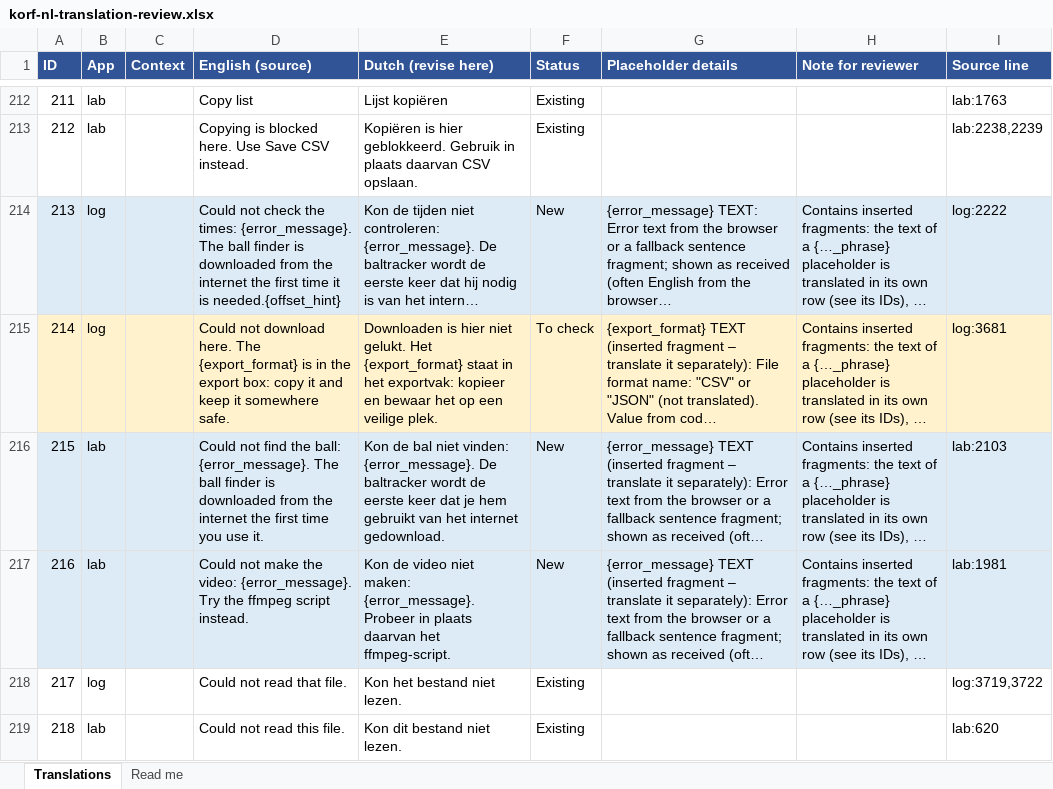
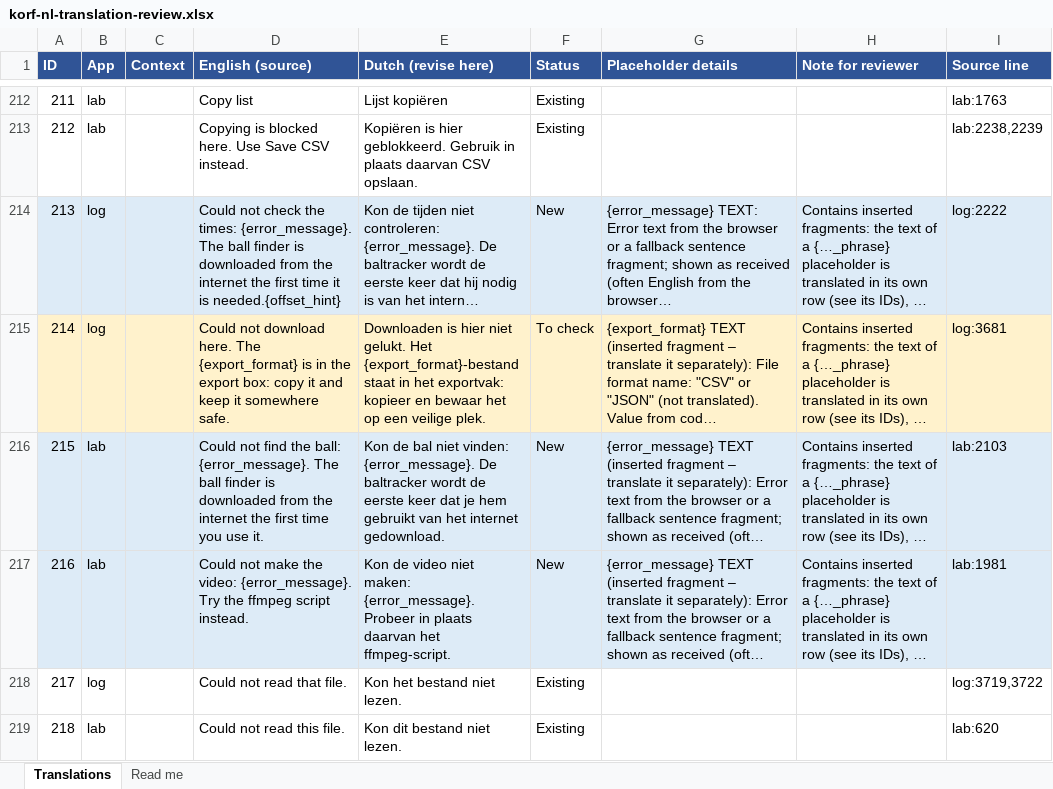
Before and after one commit to ericvl-korf/korf-tools, an Excel workbook: i18n/review/korf-nl-translation-review.xlsx, sheet Translations, drawn as a sheet; only a part is shown, gaps mark what is left out; long unchanged cells end in …; values as stored, in another font and other column widths than the file's, no borders; the diff covers the shown part only; the diff names each change by its address in the sheet, - before the commit and + after, or states it on an @@ line.

```diff
--- a/i18n/review/korf-nl-translation-review.xlsx (sheet Translations)
+++ b/i18n/review/korf-nl-translation-review.xlsx (sheet Translations)
-E215 (Dutch (revise here)): …gelukt. Het {export_format} staat in…
+E215 (Dutch (revise here)): …gelukt. Het {export_format}-bestand staat in…
```
Also changed, not shown: 23 edited cells elsewhere in this sheet.
